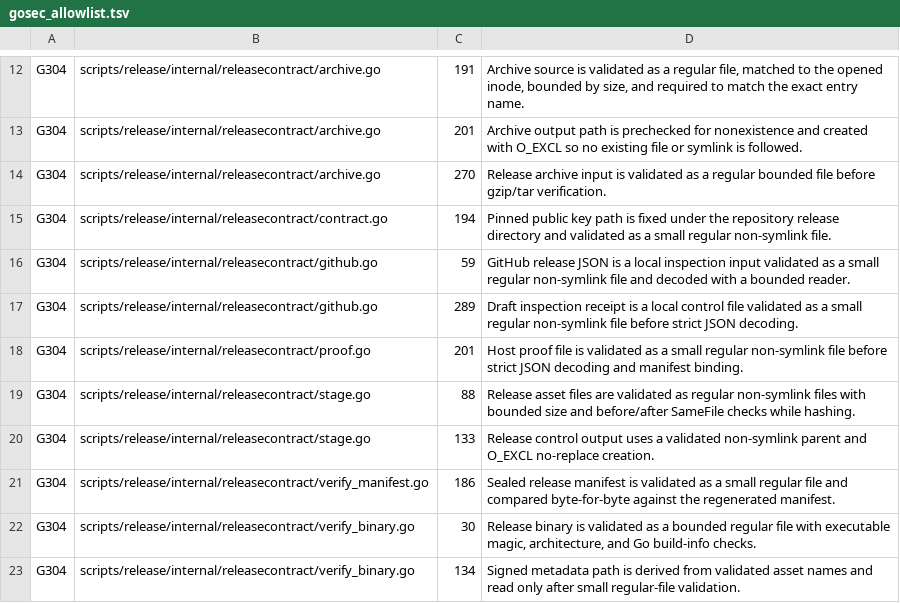
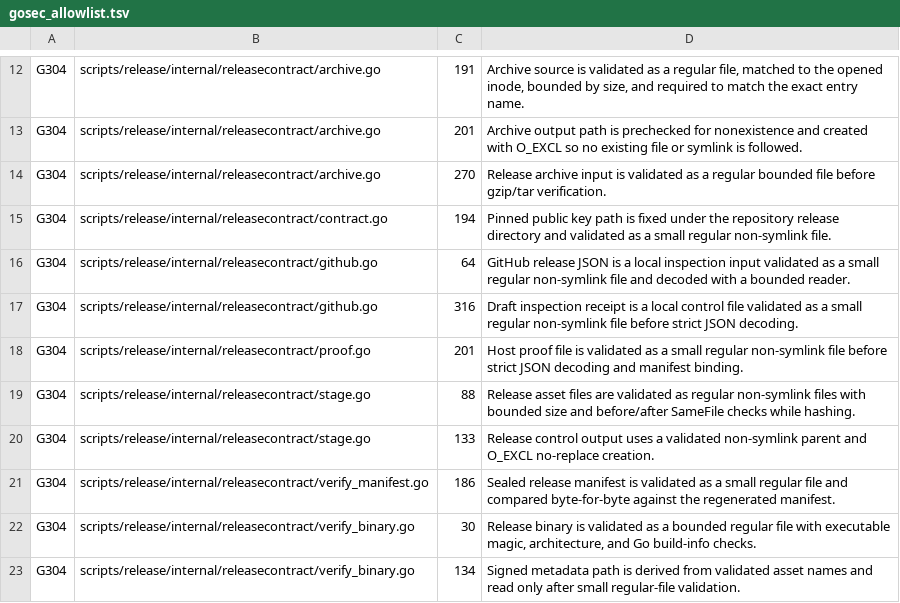
Before and after one commit to labtether/labtether-agent, a TSV file: security/gosec_allowlist.tsv, drawn as a sheet; only a part is shown, gaps mark what is left out.

```diff
--- a/security/gosec_allowlist.tsv
+++ b/security/gosec_allowlist.tsv
@@ -15,4 +15,4 @@ G304	scripts/release/internal/releasecontract/archive.go	270	Release archive inp
 G304	scripts/release/internal/releasecontract/contract.go	194	Pinned public key path is fixed under the repository release directory and validated as a small regular non-symlink file.
-G304	scripts/release/internal/releasecontract/github.go	59	GitHub release JSON is a local inspection input validated as a small regular non-symlink file and decoded with a bounded reader.
-G304	scripts/release/internal/releasecontract/github.go	289	Draft inspection receipt is a local control file validated as a small regular non-symlink file before strict JSON decoding.
+G304	scripts/release/internal/releasecontract/github.go	64	GitHub release JSON is a local inspection input validated as a small regular non-symlink file and decoded with a bounded reader.
+G304	scripts/release/internal/releasecontract/github.go	316	Draft inspection receipt is a local control file validated as a small regular non-symlink file before strict JSON decoding.
 G304	scripts/release/internal/releasecontract/proof.go	201	Host proof file is validated as a small regular non-symlink file before strict JSON decoding and manifest binding.
```
